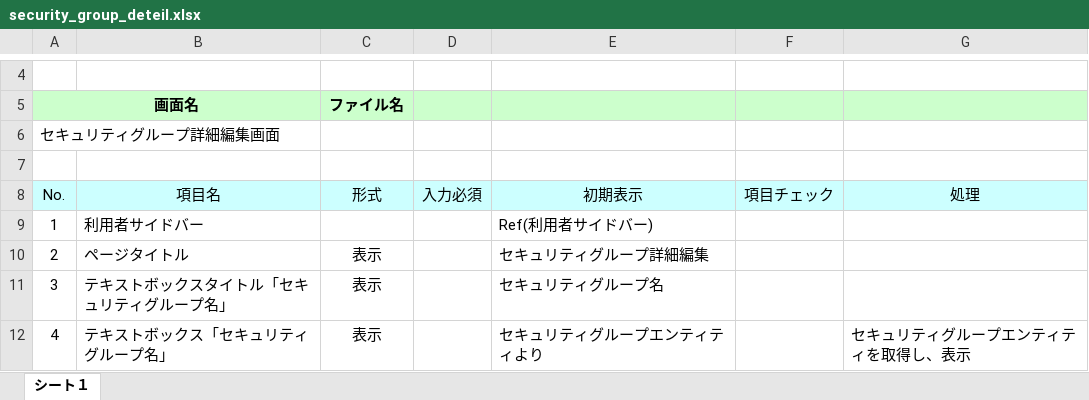
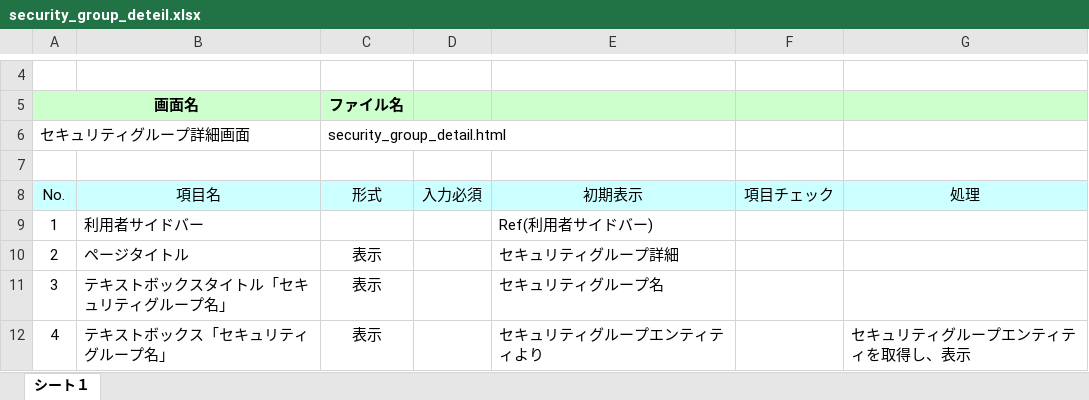
Before and after one commit to okkass/Kamata-Cloud-Infrastructure, an Excel workbook: docs/画面項目定義書/security_group/security_group_deteil.xlsx, sheet シート１, drawn as a sheet; only a part is shown, gaps mark what is left out; values as stored, in another font and other column widths than the file's, no borders; charts and pictures not drawn; removed rows and columns are numbered as before the commit, all else as after; the diff names each change by its address in the sheet, - before the commit and + after, or states it on an @@ line.

```diff
--- a/docs/画面項目定義書/security_group/security_group_deteil.xlsx (sheet シート１)
+++ b/docs/画面項目定義書/security_group/security_group_deteil.xlsx (sheet シート１)
-row 6: セキュリティグループ詳細編集画面
+row 6: セキュリティグループ詳細画面 |  | security_group_detail.html
-E10 (初期表示): セキュリティグループ詳細編集
+E10 (初期表示): セキュリティグループ詳細
```
Also changed, not shown: docs/画面項目定義書/security_group/mo_security_group_create.xlsx, docs/画面項目定義書/security_group/security_group_dashboard.xlsx.
